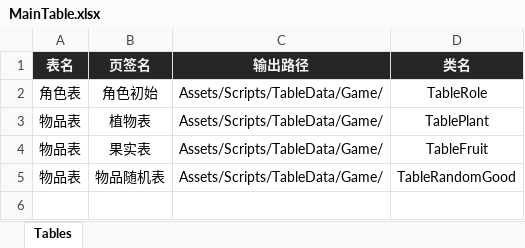
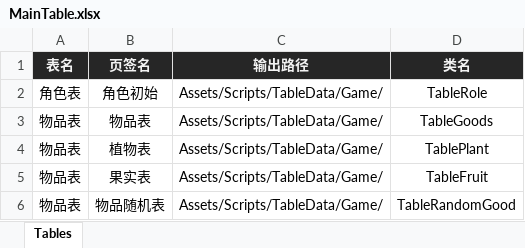
Before and after one commit to PM-GZ/Game_2D, an Excel workbook: Assets/EditorAssets/Table/MainTable.xlsx, sheet Tables, drawn as a sheet; values as stored, in another font and other column widths than the file's, no borders; the diff names each change by its address in the sheet, - before the commit and + after, or states it on an @@ line.

```diff
--- a/Assets/EditorAssets/Table/MainTable.xlsx (sheet Tables)
+++ b/Assets/EditorAssets/Table/MainTable.xlsx (sheet Tables)
+row 3: 物品表 | 物品表 | Assets/Scripts/TableData/Game/ | TableGoods
```
Also changed, not shown: Assets/EditorAssets/Table/物品表.xlsx, 11 other files.
